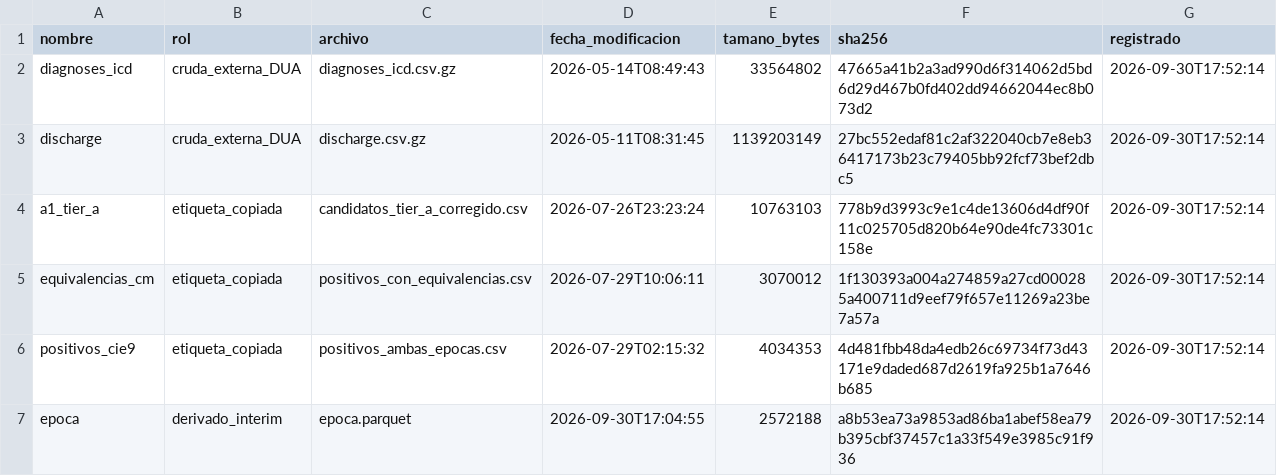
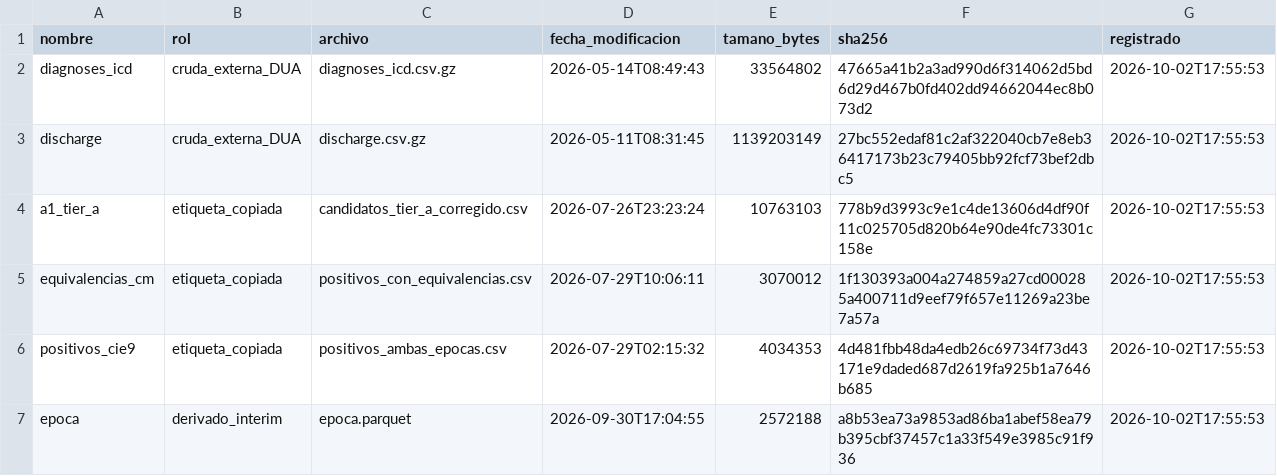
Before and after one commit to carlosperez100/mia14-trabajo-investigacion-ii-tesis-gemses-mimic, a CSV file: data/bitacora_datos.csv, drawn as a sheet.

Commit message:
Trazabilidad de cifras; la ingesta registra los conteos del dataset; deciles impresos en el EDA; juicios rotulados

```diff
--- a/data/bitacora_datos.csv
+++ b/data/bitacora_datos.csv
@@ -1,7 +1,7 @@
 nombre,rol,archivo,fecha_modificacion,tamano_bytes,sha256,registrado
-diagnoses_icd,cruda_externa_DUA,diagnoses_icd.csv.gz,2026-05-14T08:49:43,33564802,47665a41b2a3ad990d6f314062d5bd6d29d467b0fd402dd94662044ec8b073d2,2026-09-30T17:52:14
-discharge,cruda_externa_DUA,discharge.csv.gz,2026-05-11T08:31:45,1139203149,27bc552edaf81c2af322040cb7e8eb36417173b23c79405bb92fcf73bef2dbc5,2026-09-30T17:52:14
-a1_tier_a,etiqueta_copiada,candidatos_tier_a_corregido.csv,2026-07-26T23:23:24,10763103,778b9d3993c9e1c4de13606d4df90f11c025705d820b64e90de4fc73301c158e,2026-09-30T17:52:14
-equivalencias_cm,etiqueta_copiada,positivos_con_equivalencias.csv,2026-07-29T10:06:11,3070012,1f130393a004a274859a27cd000285a400711d9eef79f657e11269a23be7a57a,2026-09-30T17:52:14
-positivos_cie9,etiqueta_copiada,positivos_ambas_epocas.csv,2026-07-29T02:15:32,4034353,4d481fbb48da4edb26c69734f73d43171e9daded687d2619fa925b1a7646b685,2026-09-30T17:52:14
-epoca,derivado_interim,epoca.parquet,2026-09-30T17:04:55,2572188,a8b53ea73a9853ad86ba1abef58ea79b395cbf37457c1a33f549e3985c91f936,2026-09-30T17:52:14
+diagnoses_icd,cruda_externa_DUA,diagnoses_icd.csv.gz,2026-05-14T08:49:43,33564802,47665a41b2a3ad990d6f314062d5bd6d29d467b0fd402dd94662044ec8b073d2,2026-10-02T17:55:53
+discharge,cruda_externa_DUA,discharge.csv.gz,2026-05-11T08:31:45,1139203149,27bc552edaf81c2af322040cb7e8eb36417173b23c79405bb92fcf73bef2dbc5,2026-10-02T17:55:53
+a1_tier_a,etiqueta_copiada,candidatos_tier_a_corregido.csv,2026-07-26T23:23:24,10763103,778b9d3993c9e1c4de13606d4df90f11c025705d820b64e90de4fc73301c158e,2026-10-02T17:55:53
+equivalencias_cm,etiqueta_copiada,positivos_con_equivalencias.csv,2026-07-29T10:06:11,3070012,1f130393a004a274859a27cd000285a400711d9eef79f657e11269a23be7a57a,2026-10-02T17:55:53
+positivos_cie9,etiqueta_copiada,positivos_ambas_epocas.csv,2026-07-29T02:15:32,4034353,4d481fbb48da4edb26c69734f73d43171e9daded687d2619fa925b1a7646b685,2026-10-02T17:55:53
+epoca,derivado_interim,epoca.parquet,2026-09-30T17:04:55,2572188,a8b53ea73a9853ad86ba1abef58ea79b395cbf37457c1a33f549e3985c91f936,2026-10-02T17:55:53
```
Also changed, not shown: 7 other files.
